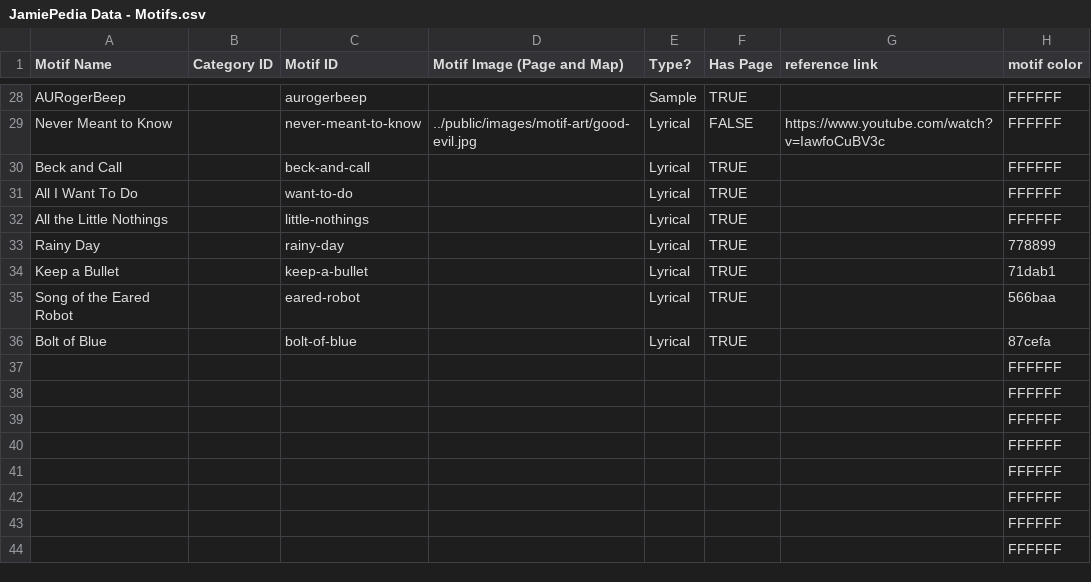
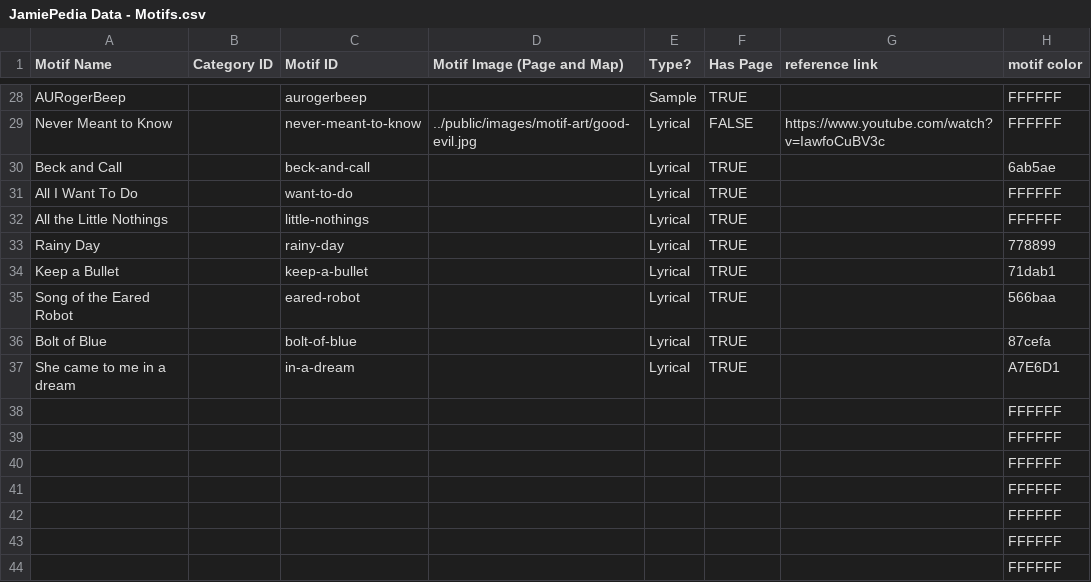
Before and after one commit to JamiePediaTeam/JamiePedia, a CSV file: public/csv/JamiePedia Data - Motifs.csv, drawn as a sheet; only a part is shown, gaps mark what is left out.

```diff
--- a/public/csv/JamiePedia Data - Motifs.csv
+++ b/public/csv/JamiePedia Data - Motifs.csv
@@ -29,3 +29,3 @@ AURogerBeep,,aurogerbeep,,Sample,TRUE,,FFFFFF
 Never Meant to Know,,never-meant-to-know,../public/images/motif-art/good-evil.jpg,Lyrical,FALSE,https://www.youtube.com/watch?v=IawfoCuBV3c,FFFFFF
-Beck and Call,,beck-and-call,,Lyrical,TRUE,,FFFFFF
+Beck and Call,,beck-and-call,,Lyrical,TRUE,,6ab5ae
 All I Want To Do,,want-to-do,,Lyrical,TRUE,,FFFFFF
@@ -36,3 +36,3 @@ Song of the Eared Robot,,eared-robot,,Lyrical,TRUE,,566baa
 Bolt of Blue,,bolt-of-blue,,Lyrical,TRUE,,87cefa
-,,,,,,,FFFFFF
+She came to me in a dream,,in-a-dream,,Lyrical,TRUE,,A7E6D1
 ,,,,,,,FFFFFF
```
Also changed, not shown: public/csv/JamiePedia Data - Artists.csv, public/csv/JamiePedia Data - References.csv, 56 other files.
